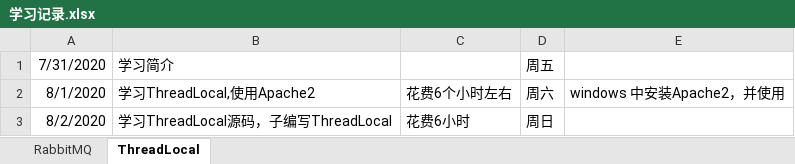
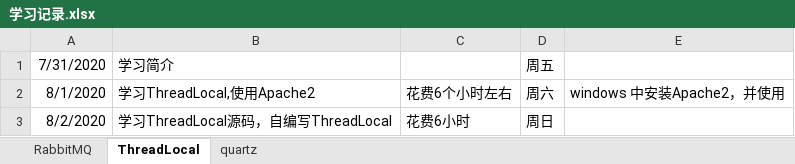
Before and after one commit to MayDaycwxiong/study, an Excel workbook: doc/学习记录.xlsx, sheet ThreadLocal, drawn as a sheet; values as stored, in another font and other column widths than the file's, no borders; the diff names each change by its address in the sheet, - before the commit and + after, or states it on an @@ line.

```diff
--- a/doc/学习记录.xlsx (sheet ThreadLocal)
+++ b/doc/学习记录.xlsx (sheet ThreadLocal)
+sheet tab: quartz
-B3: 学习ThreadLocal源码，子编写ThreadLocal
+B3: 学习ThreadLocal源码，自编写ThreadLocal
```
Also changed, not shown: 1 other file.
